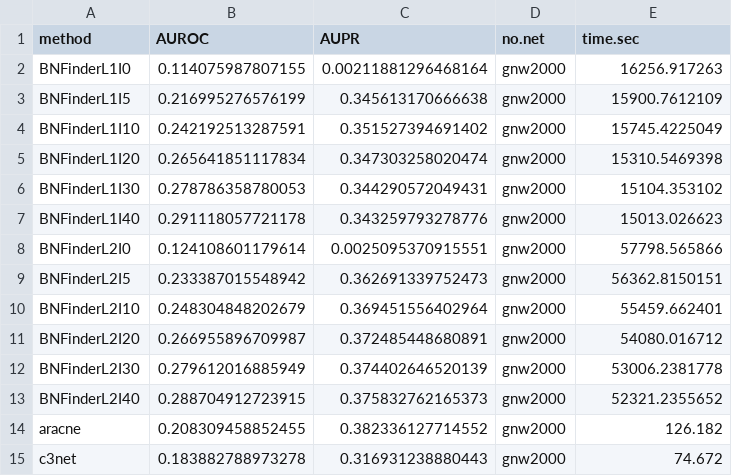
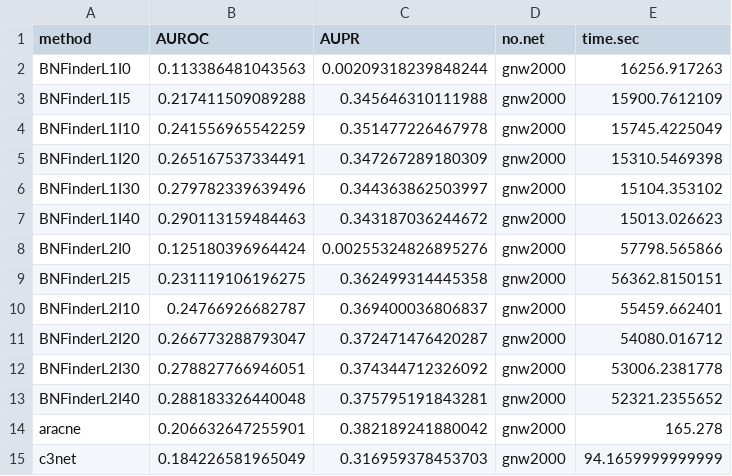
Before and after one commit to sysbio-vo/article-bnf-suppl, a TSV file: eval/gnw2000_eval_sym_netb.tsv, drawn as a sheet; only a part is shown; the diff covers the shown part only.

```diff
--- a/eval/gnw2000_eval_sym_netb.tsv
+++ b/eval/gnw2000_eval_sym_netb.tsv
@@ -1,15 +1,15 @@
 method	AUROC	AUPR	no.net	time.sec
-BNFinderL1I0	0.114075987807155	0.00211881296468164	gnw2000	16256.917263
-BNFinderL1I5	0.216995276576199	0.345613170666638	gnw2000	15900.7612109
-BNFinderL1I10	0.242192513287591	0.351527394691402	gnw2000	15745.4225049
-BNFinderL1I20	0.265641851117834	0.347303258020474	gnw2000	15310.5469398
-BNFinderL1I30	0.278786358780053	0.344290572049431	gnw2000	15104.353102
-BNFinderL1I40	0.291118057721178	0.343259793278776	gnw2000	15013.026623
-BNFinderL2I0	0.124108601179614	0.0025095370915551	gnw2000	57798.565866
-BNFinderL2I5	0.233387015548942	0.362691339752473	gnw2000	56362.8150151
-BNFinderL2I10	0.248304848202679	0.369451556402964	gnw2000	55459.662401
-BNFinderL2I20	0.266955896709987	0.372485448680891	gnw2000	54080.016712
-BNFinderL2I30	0.279612016885949	0.374402646520139	gnw2000	53006.2381778
-BNFinderL2I40	0.288704912723915	0.375832762165373	gnw2000	52321.2355652
-aracne	0.208309458852455	0.382336127714552	gnw2000	126.182
-c3net	0.183882788973278	0.316931238880443	gnw2000	74.672
+BNFinderL1I0	0.113386481043563	0.00209318239848244	gnw2000	16256.917263
+BNFinderL1I5	0.217411509089288	0.345646310111988	gnw2000	15900.7612109
+BNFinderL1I10	0.241556965542259	0.351477226467978	gnw2000	15745.4225049
+BNFinderL1I20	0.265167537334491	0.347267289180309	gnw2000	15310.5469398
+BNFinderL1I30	0.279782339639496	0.344363862503997	gnw2000	15104.353102
+BNFinderL1I40	0.290113159484463	0.343187036244672	gnw2000	15013.026623
+BNFinderL2I0	0.125180396964424	0.00255324826895276	gnw2000	57798.565866
+BNFinderL2I5	0.231119106196275	0.362499314445358	gnw2000	56362.8150151
+BNFinderL2I10	0.24766926682787	0.369400036806837	gnw2000	55459.662401
+BNFinderL2I20	0.266773288793047	0.372471476420287	gnw2000	54080.016712
+BNFinderL2I30	0.278827766946051	0.374344712326092	gnw2000	53006.2381778
+BNFinderL2I40	0.288183326440048	0.375795191843281	gnw2000	52321.2355652
+aracne	0.206632647255901	0.382189241880042	gnw2000	165.278
+c3net	0.184226581965049	0.316959378453703	gnw2000	94.1659999999999
```
Also changed, not shown: 2 added rows, 2 removed rows and 13 edited cells elsewhere in this file, eval/gnw2000_eval_sym_mnet.tsv.
